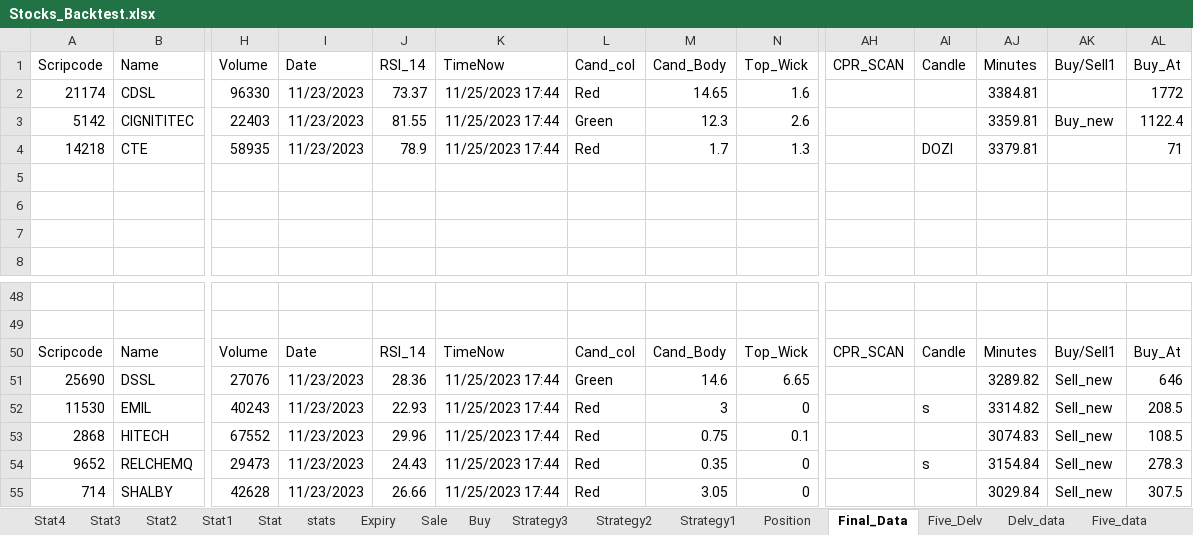
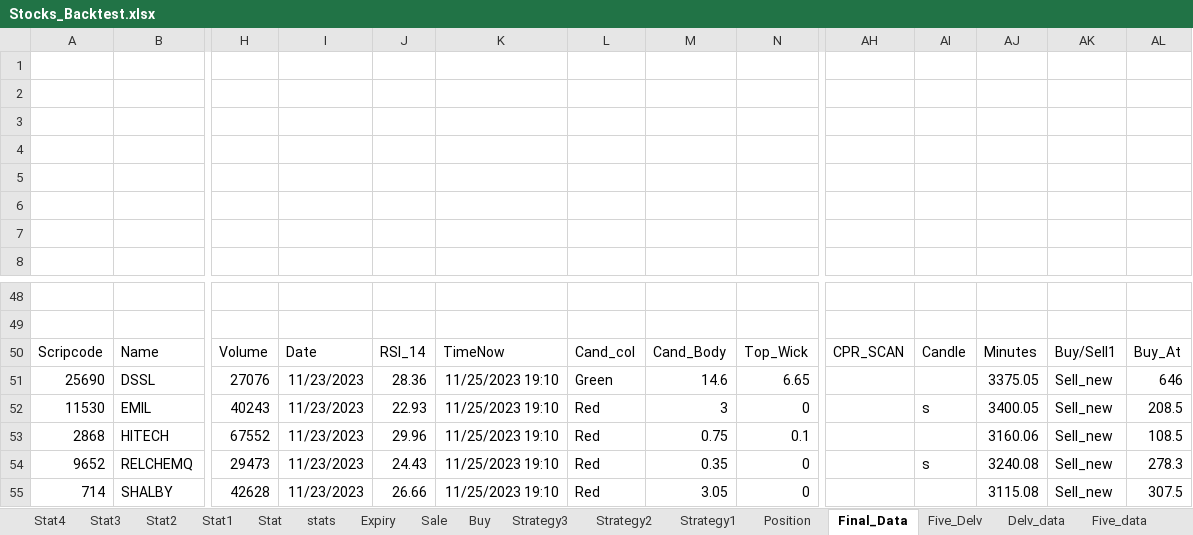
Before and after one commit to mkbairwa942/mkbairwa, an Excel workbook: Stocks_Backtest.xlsx, sheet Final_Data, drawn as a sheet; only a part is shown, gaps mark what is left out; values as stored, in another font and other column widths than the file's, no borders; rows hold the shown columns only; the diff names each change by its address in the sheet, - before the commit and + after, or states it on an @@ line.

```diff
--- a/Stocks_Backtest.xlsx (sheet Final_Data)
+++ b/Stocks_Backtest.xlsx (sheet Final_Data)
-row 1: Scripcode | Name | Volume | Date | RSI_14 | TimeNow | Cand_col | Cand_Body | Top_Wick | CPR_SCAN | Candle | Minutes | Buy/Sell1 | Buy_At
+row 1: (empty)
-row 2: 21174 | CDSL | 96330 | 11/23/2023 | 73.37 | 11/25/2023 17:44 | Red | 14.65 | 1.6 |  |  | 3384.81 |  | 1772
+row 2: (empty)
-row 3: 5142 | CIGNITITEC | 22403 | 11/23/2023 | 81.55 | 11/25/2023 17:44 | Green | 12.3 | 2.6 |  |  | 3359.81 | Buy_new | 1122.4
+row 3: (empty)
-row 4: 14218 | CTE | 58935 | 11/23/2023 | 78.9 | 11/25/2023 17:44 | Red | 1.7 | 1.3 |  | DOZI | 3379.81 |  | 71
+row 4: (empty)
-K51:K55: 11/25/2023 17:44
+K51:K55: 11/25/2023 19:10
-AJ51: 3289.82
+AJ51: 3375.05
-AJ52: 3314.82
+AJ52: 3400.05
-AJ53: 3074.83
+AJ53: 3160.06
-AJ54: 3154.84
+AJ54: 3240.08
-AJ55: 3029.84
+AJ55: 3115.08
```
Also changed, not shown: sheet Five_Delv, sheet Buy, sheet Sale, 1 other file.
